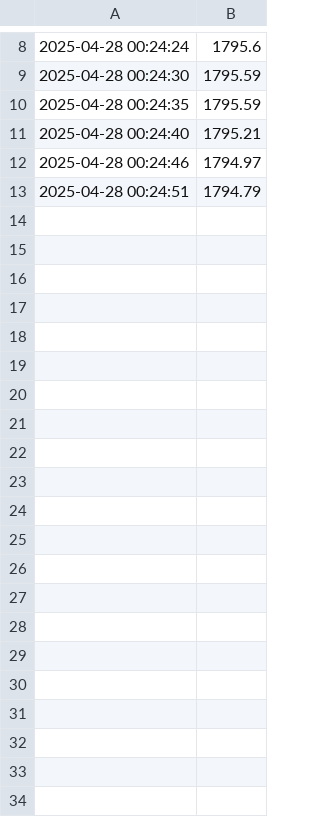
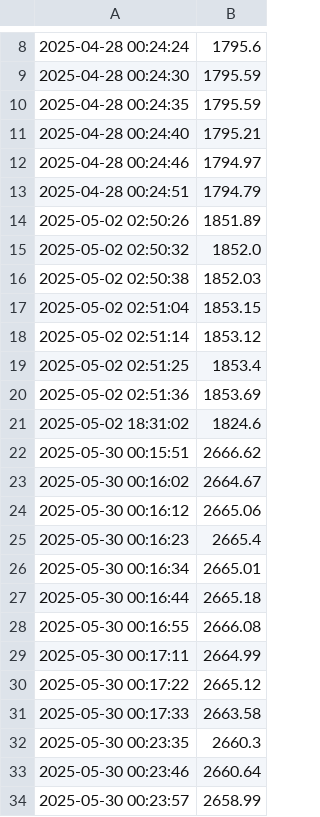
Before and after one commit to KmK0708/Py_PersonalProject01, a CSV file: PriceData/ETHUSDT_price.csv, drawn as a sheet; only a part is shown, gaps mark what is left out; the diff names each change by its address in the sheet, - before the commit and + after, or states it on an @@ line.

```diff
--- a/PriceData/ETHUSDT_price.csv
+++ b/PriceData/ETHUSDT_price.csv
+row 14: 2025-05-02 02:50:26 | 1851.89
+row 15: 2025-05-02 02:50:32 | 1852.0
+row 16: 2025-05-02 02:50:38 | 1852.03
+row 17: 2025-05-02 02:51:04 | 1853.15
+row 18: 2025-05-02 02:51:14 | 1853.12
+row 19: 2025-05-02 02:51:25 | 1853.4
+row 20: 2025-05-02 02:51:36 | 1853.69
+row 21: 2025-05-02 18:31:02 | 1824.6
+row 22: 2025-05-30 00:15:51 | 2666.62
+row 23: 2025-05-30 00:16:02 | 2664.67
+row 24: 2025-05-30 00:16:12 | 2665.06
+row 25: 2025-05-30 00:16:23 | 2665.4
+row 26: 2025-05-30 00:16:34 | 2665.01
+row 27: 2025-05-30 00:16:44 | 2665.18
+row 28: 2025-05-30 00:16:55 | 2666.08
+row 29: 2025-05-30 00:17:11 | 2664.99
+row 30: 2025-05-30 00:17:22 | 2665.12
+row 31: 2025-05-30 00:17:33 | 2663.58
+row 32: 2025-05-30 00:23:35 | 2660.3
+row 33: 2025-05-30 00:23:46 | 2660.64
+row 34: 2025-05-30 00:23:57 | 2658.99
```
Also changed, not shown: PriceData/BTCUSDT_price.csv, PriceData/DOGEUSDT_price.csv, 11 other files.
